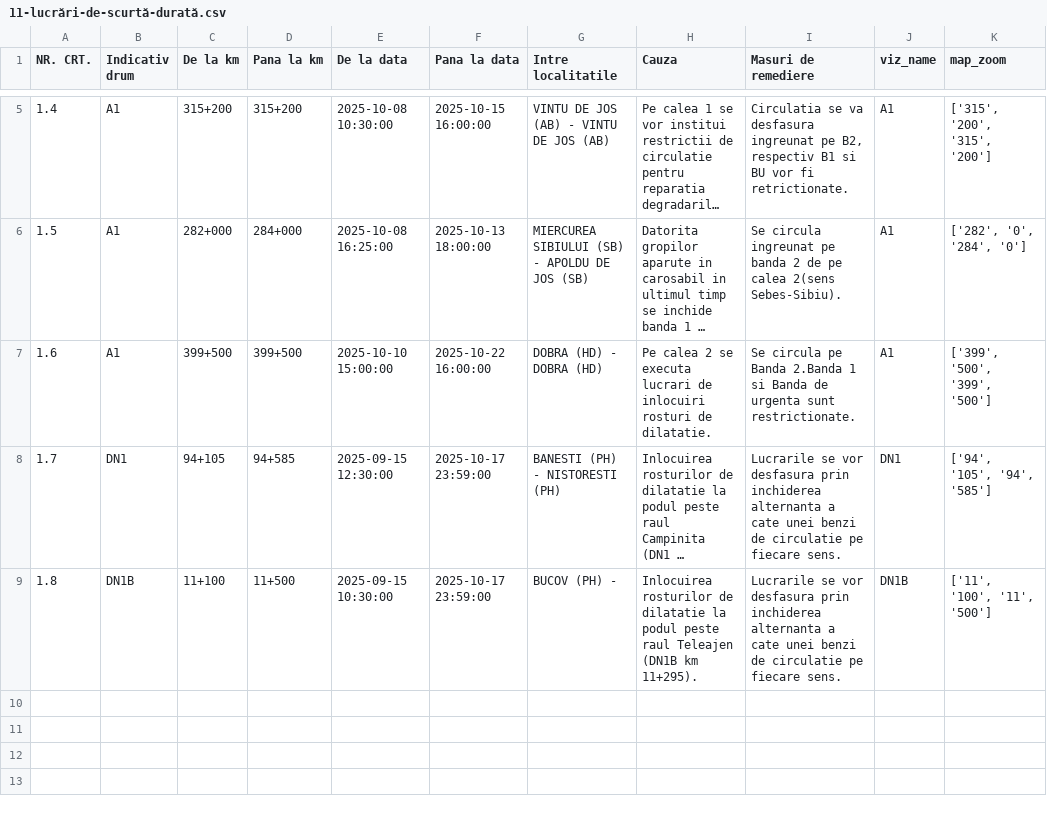
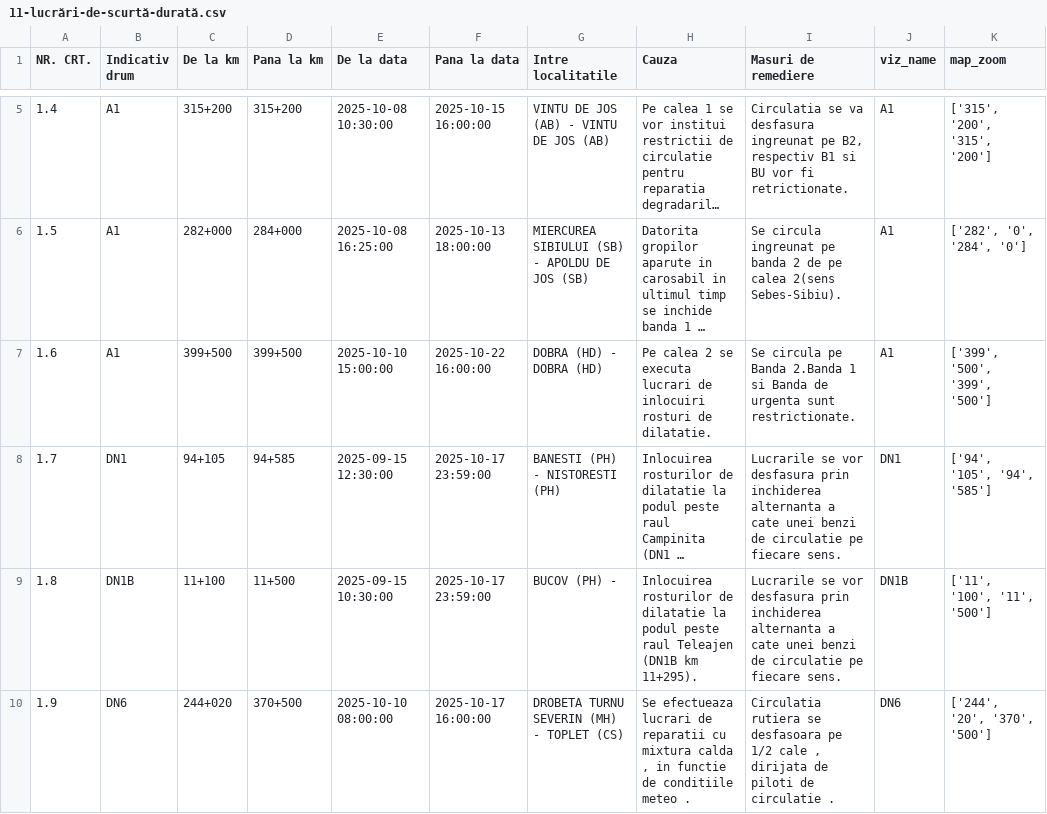
Before and after one commit to gov2-ro/prometeu, a CSV file: data/andnet/csv/11-lucrări-de-scurtă-durată.csv, drawn as a sheet; only a part is shown, gaps mark what is left out; long unchanged cells end in …; the diff names each change by its address in the sheet, - before the commit and + after, or states it on an @@ line.

```diff
--- a/data/andnet/csv/11-lucrări-de-scurtă-durată.csv
+++ b/data/andnet/csv/11-lucrări-de-scurtă-durată.csv
+row 10: 1.9 | DN6 | 244+020 | 370+500 | 2025-10-10 08:00:00 | 2025-10-17 16:00:00 | DROBETA TURNU SEVERIN (MH) - TOPLET (CS) | Se efectueaza lucrari de reparatii cu mixtura calda , in functie de conditiile meteo . | Circulatia rutiera se desfasoara pe 1/2 cale , dirijata de piloti de circulatie . | DN6 | ['244', '20', '370', '500']
```
Also changed, not shown: data/andnet/csv/meteo.csv, data/andnet/csv/starea generala.csv, 19 other files.
